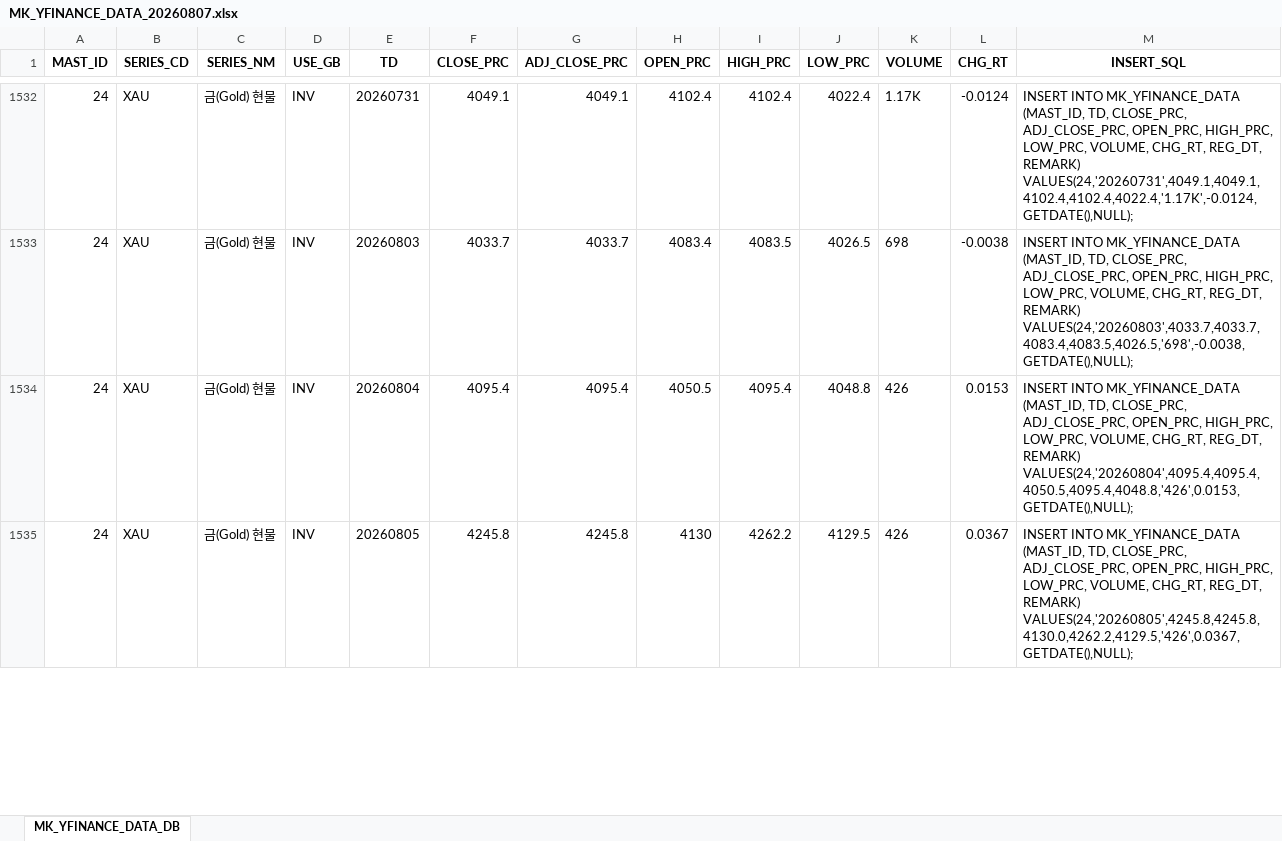
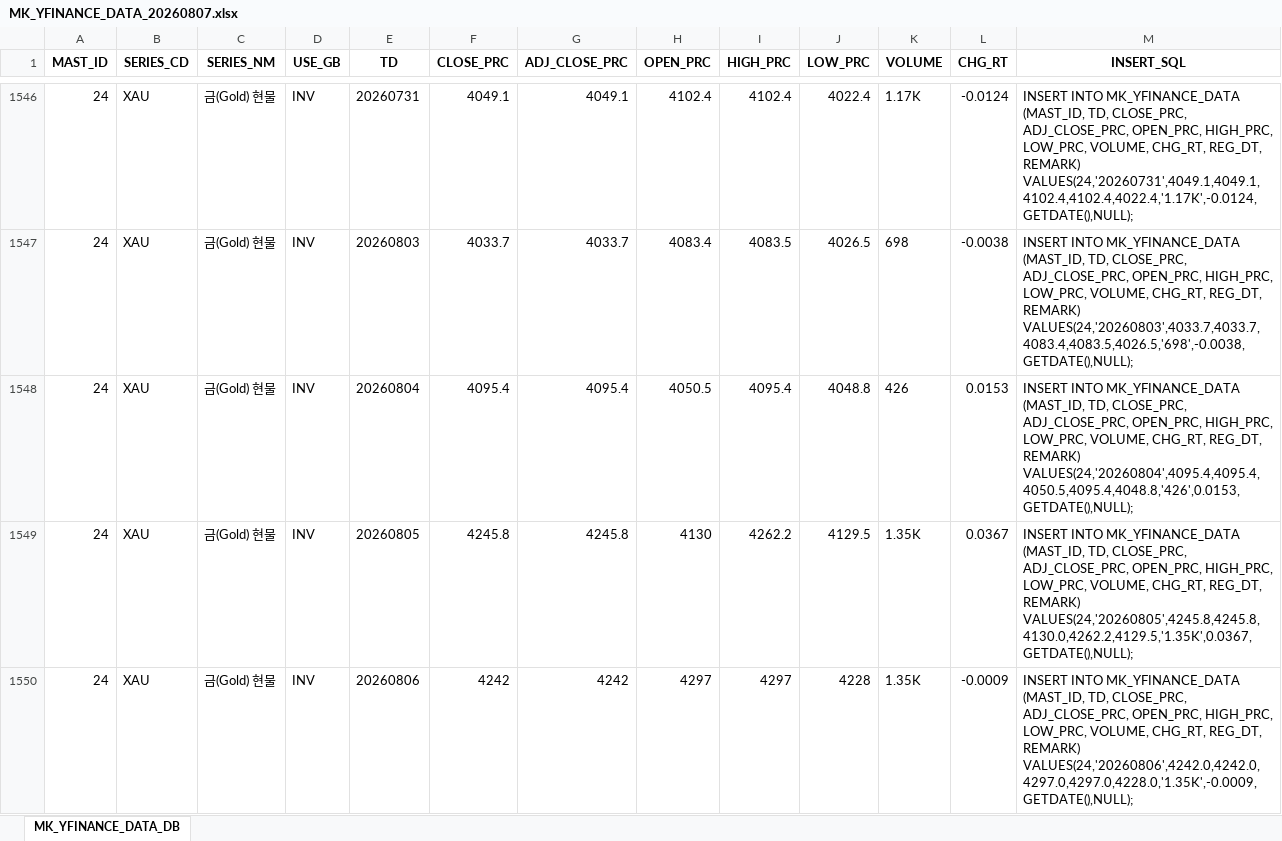
Before and after one commit to chsbjh-ops/mk-inv-ingest, an Excel workbook: data/MK_YFINANCE_DATA_20260807.xlsx, sheet MK_YFINANCE_DATA_DB, drawn as a sheet; only a part is shown, gaps mark what is left out; values as stored, in another font and other column widths than the file's, no borders; addresses are those after the commit; the diff covers the shown part only; the diff names each change by its address in the sheet, - before the commit and + after, or states it on an @@ line.

```diff
--- a/data/MK_YFINANCE_DATA_20260807.xlsx (sheet MK_YFINANCE_DATA_DB)
+++ b/data/MK_YFINANCE_DATA_20260807.xlsx (sheet MK_YFINANCE_DATA_DB)
-K1549 (VOLUME): 426
+K1549 (VOLUME): 1.35K
-M1549 (INSERT_SQL): …REG_DT, REMARK) VALUES(24,'20260805',4245.8,4245.8,4130.0,4262.2,4129.5,'426',0.0367,GETDATE(),NULL);
+M1549 (INSERT_SQL): …REG_DT, REMARK) VALUES(24,'20260805',4245.8,4245.8,4130.0,4262.2,4129.5,'1.35K',0.0367,GETDATE(),NULL);
+row 1550: 24 | XAU | 금(Gold) 현물 | INV | 20260806 | 4242 | 4242 | 4297 | 4297 | 4228 | 1.35K | -0.0009 | INSERT INTO MK_YFINANCE_DATA (MAST_ID, TD, CLOSE_PRC, ADJ_CLOSE_PRC, OPEN_PRC, HIGH_PRC, LOW_PRC, VOLUME, CHG_RT, REG_DT, REMARK) VALUES(24,'20260806',4242.0,4242.0,4297.0,4297.0,4228.0,'1.35K',-0.0009,GETDATE(),NULL);
```
Also changed, not shown: 22 added rows, 4 removed rows and 78 edited cells elsewhere in this sheet, data/MK_ECB_DATA_20260807.xlsx, data/MK_FRED_DATA_20260807.xlsx, 5 other files.
